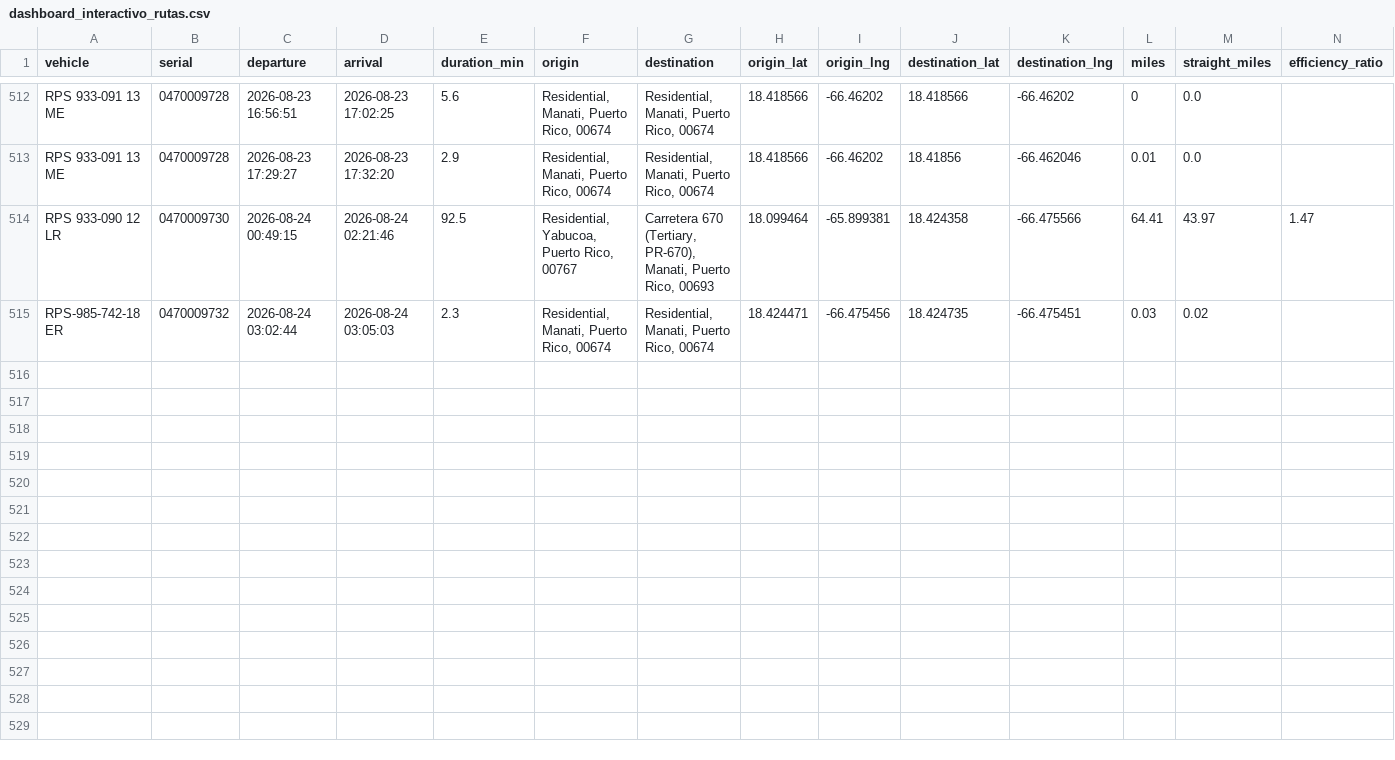
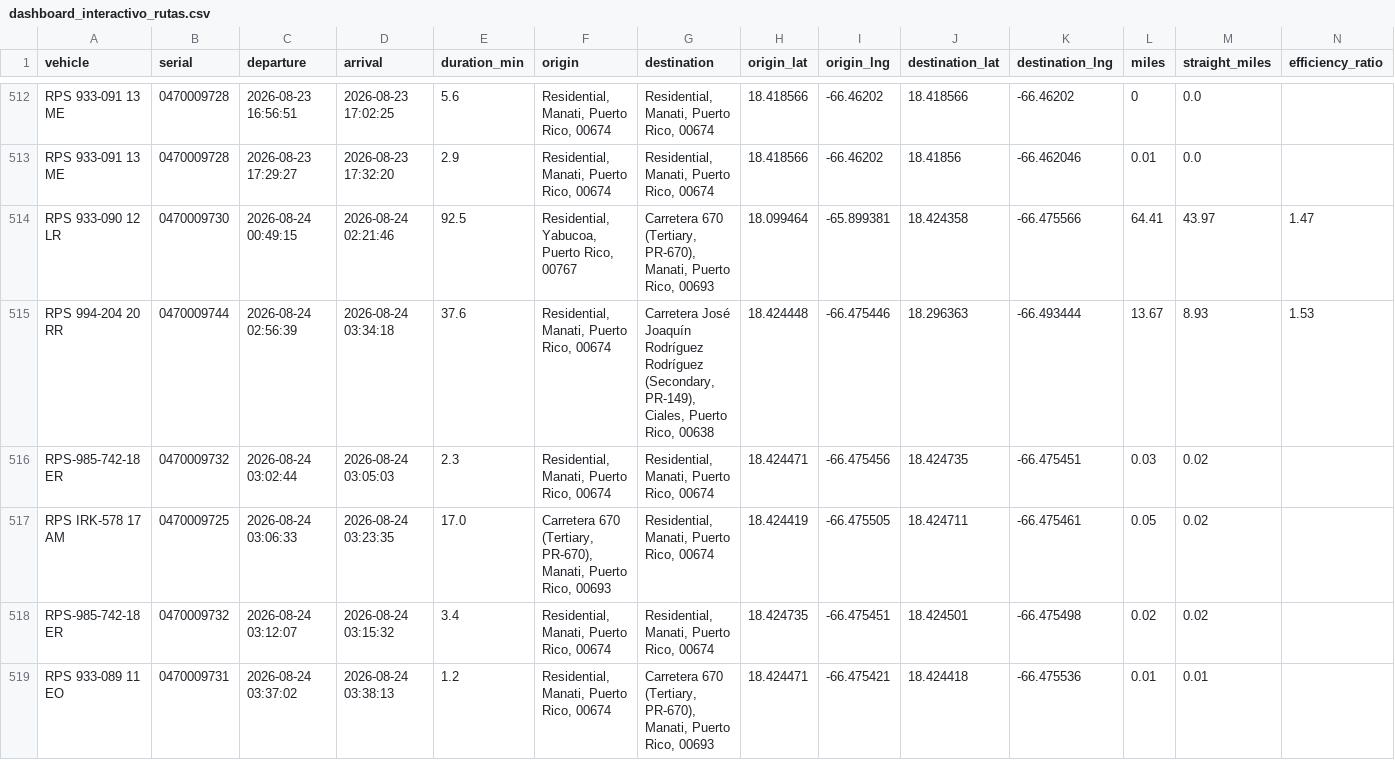
Before and after one commit to epac-hub/rps, a CSV file: dashboard_interactivo_rutas.csv, drawn as a sheet; only a part is shown, gaps mark what is left out; rows hold the shown columns only; the diff names each change by its address in the sheet, - before the commit and + after, or states it on an @@ line.

Commit message:
Refresh fleet dashboard data

```diff
--- a/dashboard_interactivo_rutas.csv
+++ b/dashboard_interactivo_rutas.csv
+row 515: RPS 994-204 20 RR | 0470009744 | 2026-08-24 02:56:39 | 2026-08-24 03:34:18 | 37.6 | Residential, Manati, Puerto Rico, 00674 | Carretera José Joaquín Rodríguez Rodríguez (Secondary, PR-149), Ciales, Puerto Rico, 00638 | 18.424448 | -66.475446 | 18.296363 | -66.493444 | 13.67 | 8.93 | 1.53
+row 517: RPS IRK-578 17 AM | 0470009725 | 2026-08-24 03:06:33 | 2026-08-24 03:23:35 | 17.0 | Carretera 670 (Tertiary, PR-670), Manati, Puerto Rico, 00693 | Residential, Manati, Puerto Rico, 00674 | 18.424419 | -66.475505 | 18.424711 | -66.475461 | 0.05 | 0.02
+row 518: RPS-985-742-18 ER | 0470009732 | 2026-08-24 03:12:07 | 2026-08-24 03:15:32 | 3.4 | Residential, Manati, Puerto Rico, 00674 | Residential, Manati, Puerto Rico, 00674 | 18.424735 | -66.475451 | 18.424501 | -66.475498 | 0.02 | 0.02
+row 519: RPS 933-089 11 EO | 0470009731 | 2026-08-24 03:37:02 | 2026-08-24 03:38:13 | 1.2 | Residential, Manati, Puerto Rico, 00674 | Carretera 670 (Tertiary, PR-670), Manati, Puerto Rico, 00693 | 18.424471 | -66.475421 | 18.424418 | -66.475536 | 0.01 | 0.01
```
Also changed, not shown: dashboard_interactivo_resumen.csv, 2 other files.
